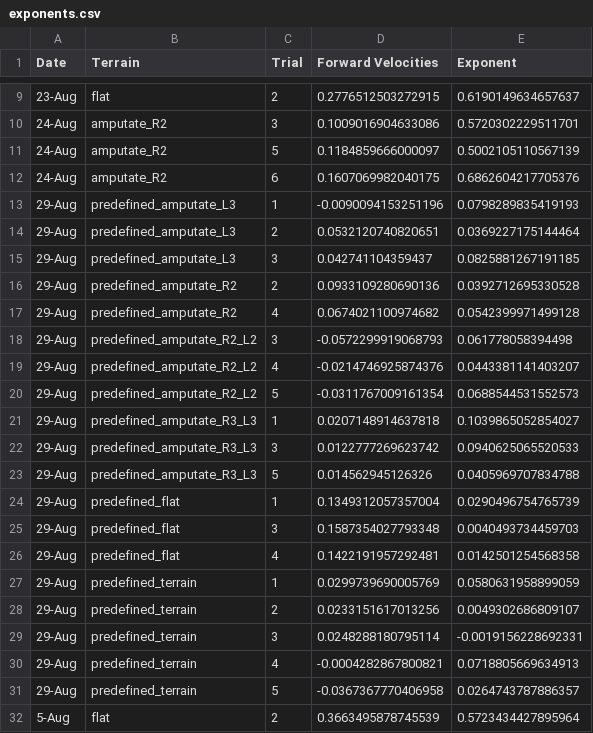
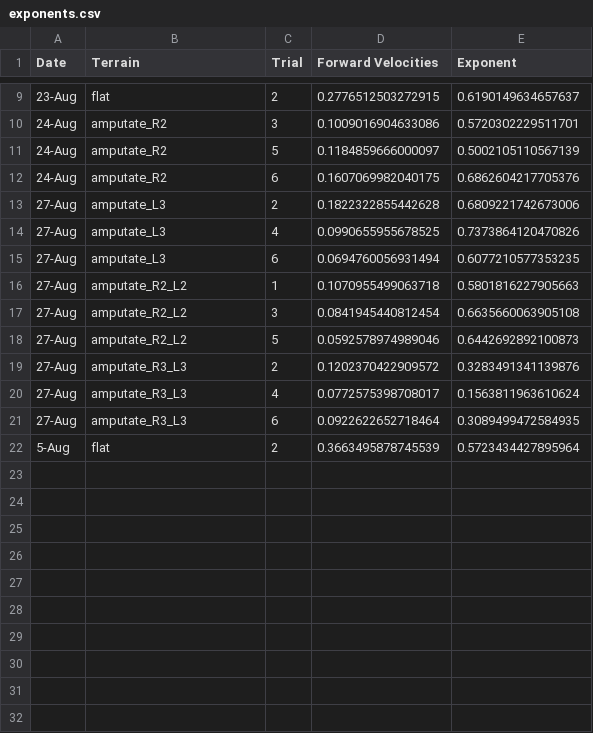
Before and after one commit to Zedonkay/ishayu_metrics, a CSV file: exponents/sheets/exponents.csv, drawn as a sheet; only a part is shown, gaps mark what is left out; removed rows and columns are numbered as before the commit, all else as after; the diff names each change by its address in the sheet, - before the commit and + after, or states it on an @@ line.

Commit message:
ran new trial

```diff
--- a/exponents/sheets/exponents.csv
+++ b/exponents/sheets/exponents.csv
-row 13: 29-Aug | predefined_amputate_L3 | 1 | -0.0090094153251196 | 0.0798289835419193
-row 14: 29-Aug | predefined_amputate_L3 | 2 | 0.0532120740820651 | 0.0369227175144464
-row 15: 29-Aug | predefined_amputate_L3 | 3 | 0.042741104359437 | 0.0825881267191185
-row 16: 29-Aug | predefined_amputate_R2 | 2 | 0.0933109280690136 | 0.0392712695330528
-row 17: 29-Aug | predefined_amputate_R2 | 4 | 0.0674021100974682 | 0.0542399971499128
-row 18: 29-Aug | predefined_amputate_R2_L2 | 3 | -0.0572299919068793 | 0.061778058394498
-row 19: 29-Aug | predefined_amputate_R2_L2 | 4 | -0.0214746925874376 | 0.0443381141403207
-row 20: 29-Aug | predefined_amputate_R2_L2 | 5 | -0.0311767009161354 | 0.0688544531552573
-row 21: 29-Aug | predefined_amputate_R3_L3 | 1 | 0.0207148914637818 | 0.1039865052854027
-row 22: 29-Aug | predefined_amputate_R3_L3 | 3 | 0.0122777269623742 | 0.0940625065520533
-row 23: 29-Aug | predefined_amputate_R3_L3 | 5 | 0.014562945126326 | 0.0405969707834788
-row 24: 29-Aug | predefined_flat | 1 | 0.1349312057357004 | 0.0290496754765739
-row 25: 29-Aug | predefined_flat | 3 | 0.1587354027793348 | 0.0040493734459703
-row 26: 29-Aug | predefined_flat | 4 | 0.1422191957292481 | 0.0142501254568358
-row 27: 29-Aug | predefined_terrain | 1 | 0.0299739690005769 | 0.0580631958899059
-row 28: 29-Aug | predefined_terrain | 2 | 0.0233151617013256 | 0.0049302686809107
-row 29: 29-Aug | predefined_terrain | 3 | 0.0248288180795114 | -0.0019156228692331
-row 30: 29-Aug | predefined_terrain | 4 | -0.0004282867800821 | 0.0718805669634913
-row 31: 29-Aug | predefined_terrain | 5 | -0.0367367770406958 | 0.0264743787886357
+row 13: 27-Aug | amputate_L3 | 2 | 0.1822322855442628 | 0.6809221742673006
+row 14: 27-Aug | amputate_L3 | 4 | 0.0990655955678525 | 0.7373864120470826
+row 15: 27-Aug | amputate_L3 | 6 | 0.0694760056931494 | 0.6077210577353235
+row 16: 27-Aug | amputate_R2_L2 | 1 | 0.1070955499063718 | 0.5801816227905663
+row 17: 27-Aug | amputate_R2_L2 | 3 | 0.0841945440812454 | 0.6635660063905108
+row 18: 27-Aug | amputate_R2_L2 | 5 | 0.0592578974989046 | 0.6442692892100873
+row 19: 27-Aug | amputate_R3_L3 | 2 | 0.1202370422909572 | 0.3283491341139876
+row 20: 27-Aug | amputate_R3_L3 | 4 | 0.0772575398708017 | 0.1563811963610624
+row 21: 27-Aug | amputate_R3_L3 | 6 | 0.0922622652718464 | 0.3089499472584935
```
Also changed, not shown: exponents/sheets/exponents_table.csv, velocity_metric/sheets/filtered_velocities.csv, 20 other files.
